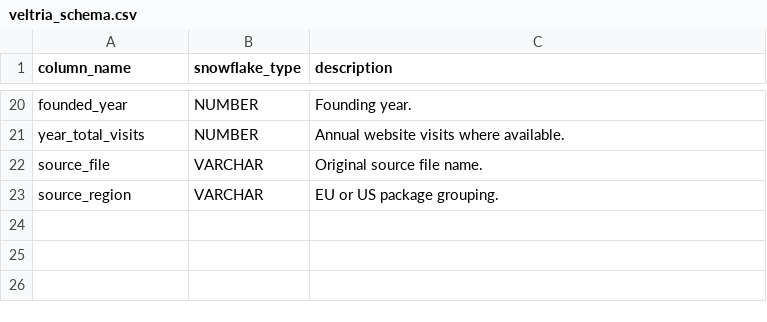
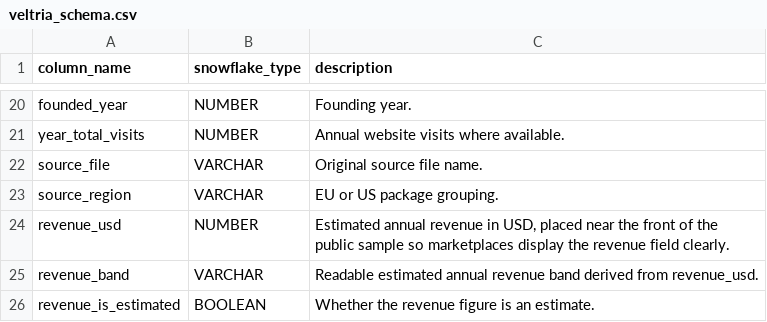
Before and after one commit to Ramcharan747/veltria-sample-dataset, a CSV file: veltria_schema.csv, drawn as a sheet; only a part is shown, gaps mark what is left out; the diff names each change by its address in the sheet, - before the commit and + after, or states it on an @@ line.

```diff
--- a/veltria_schema.csv
+++ b/veltria_schema.csv
+row 24: revenue_usd | NUMBER | Estimated annual revenue in USD, placed near the front of the public sample so marketplaces display the revenue field clearly.
+row 25: revenue_band | VARCHAR | Readable estimated annual revenue band derived from revenue_usd.
+row 26: revenue_is_estimated | BOOLEAN | Whether the revenue figure is an estimate.
```
Also changed, not shown: veltria_sample_preview_25.csv.
